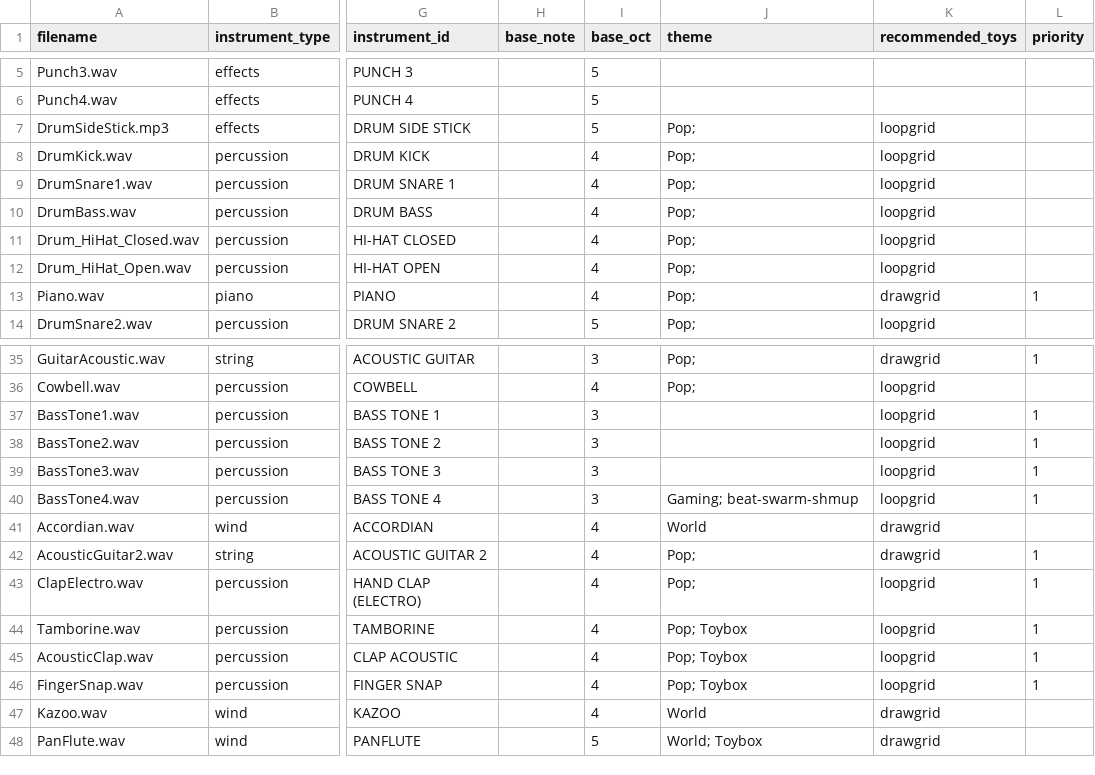
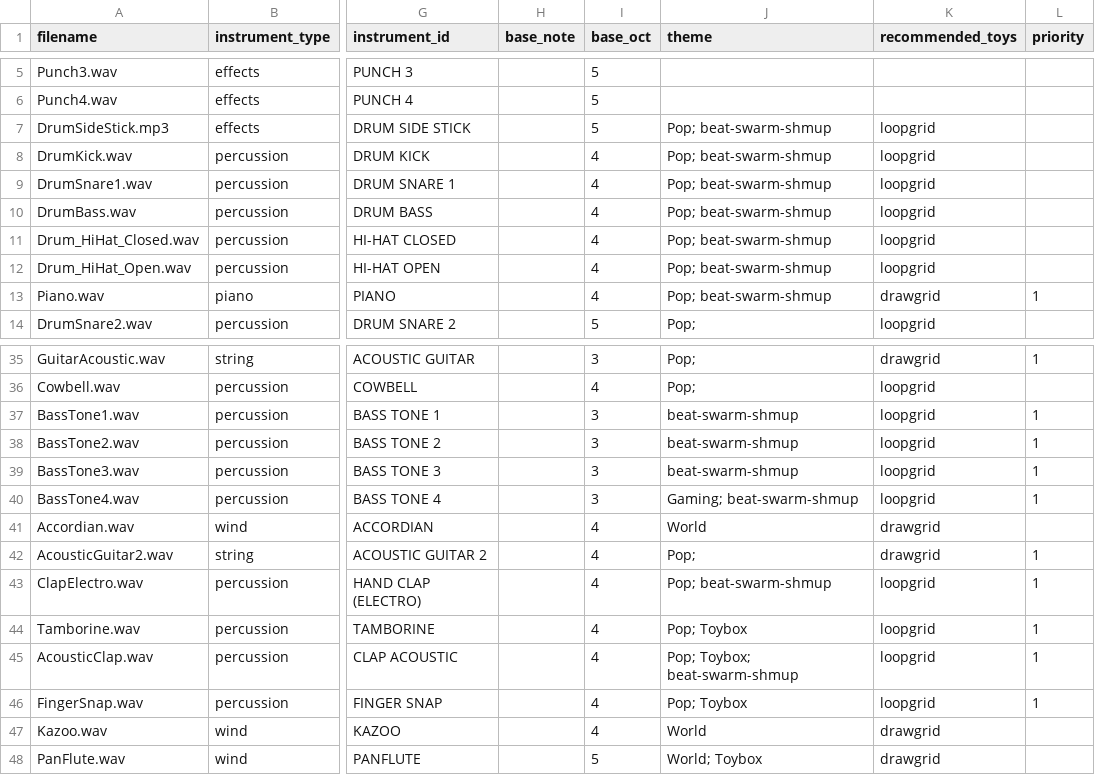
Before and after one commit to Russ-Earwaker/music-toy.github.io, a CSV file: samples.csv, drawn as a sheet; only a part is shown, gaps mark what is left out; the diff names each change by its address in the sheet, - before the commit and + after, or states it on an @@ line.

```diff
--- a/samples.csv
+++ b/samples.csv
-J7:J13 (theme): Pop;
+J7:J13 (theme): Pop; beat-swarm-shmup
-J37:J39 (theme): (empty)
+J37:J39 (theme): beat-swarm-shmup
-J43 (theme): Pop;
+J43 (theme): Pop; beat-swarm-shmup
-J45 (theme): Pop; Toybox
+J45 (theme): Pop; Toybox; beat-swarm-shmup
```
Also changed, not shown: 52 other files.
